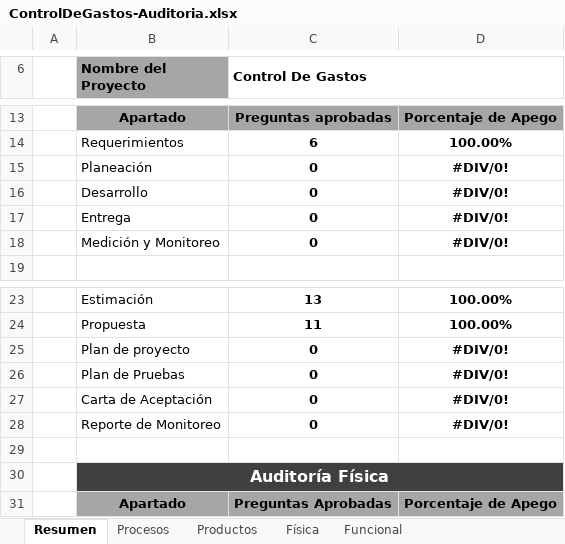
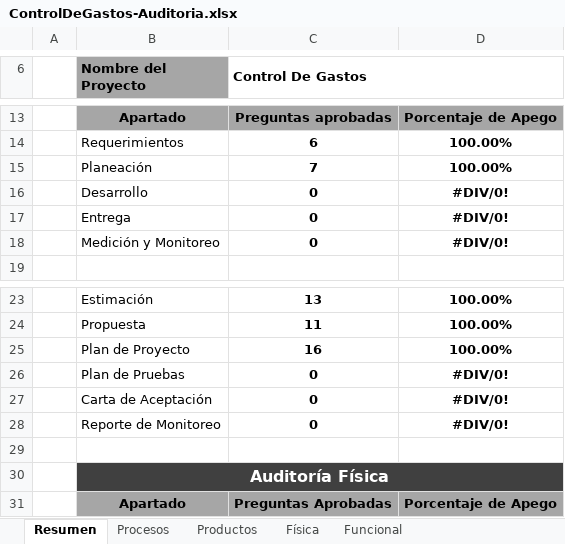
Before and after one commit to jovannyzepeda/Bisoltec, an Excel workbook: Proyectos/ControlDeGastos/05. Calidad/ControlDeGastos-Auditoria.xlsx, sheet Resumen, drawn as a sheet; only a part is shown, gaps mark what is left out; values as stored, in another font and other column widths than the file's, no borders; charts and pictures not drawn; removed rows and columns are numbered as before the commit, all else as after; the diff names each change by its address in the sheet, - before the commit and + after, or states it on an @@ line.

```diff
--- a/Proyectos/ControlDeGastos/05. Calidad/ControlDeGastos-Auditoria.xlsx (sheet Resumen)
+++ b/Proyectos/ControlDeGastos/05. Calidad/ControlDeGastos-Auditoria.xlsx (sheet Resumen)
-row 15:  | Planeación | 0 | #DIV/0!
+row 15:  | Planeación | 7 | 100.00%
-row 25:  | Plan de proyecto | 0 | #DIV/0!
+row 25:  | Plan de Proyecto | 16 | 100.00%
```
Also changed, not shown: sheet Productos, sheet Procesos, charts or pictures.
